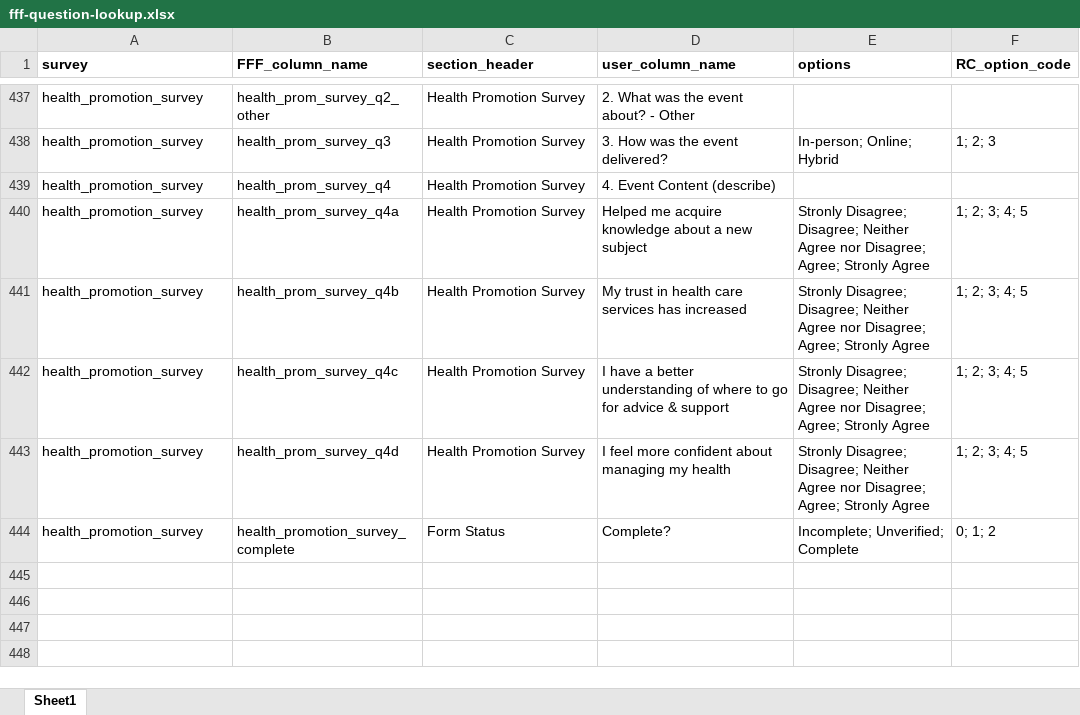
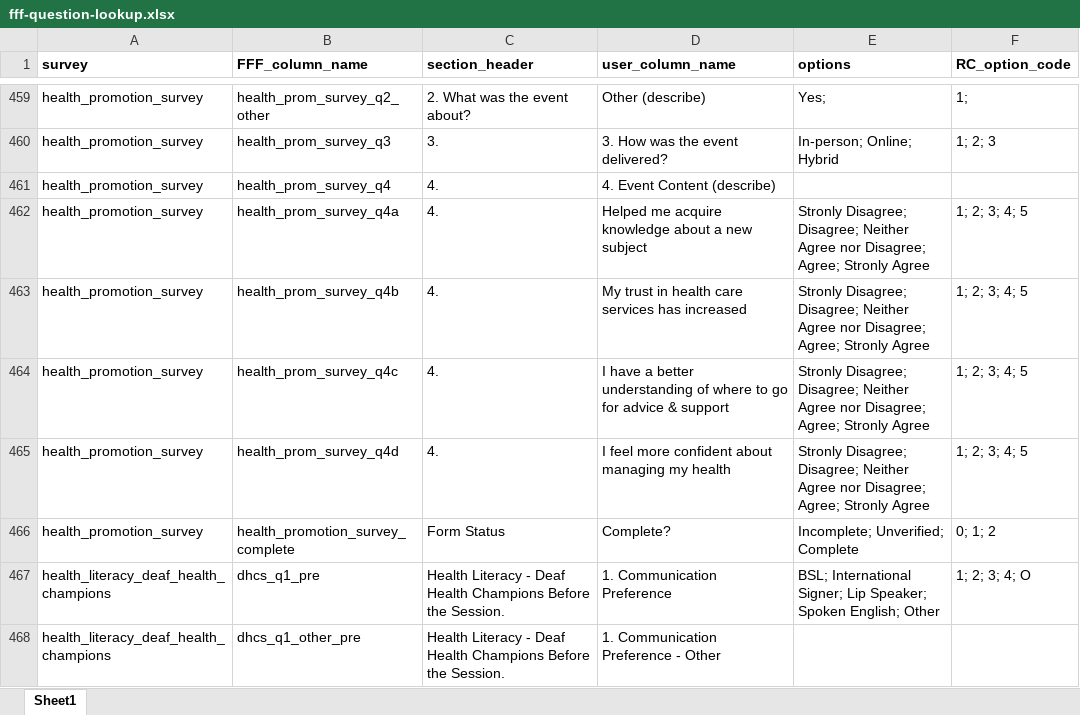
Before and after one commit to BCC-PHM/FFF-RedCap-data-processing, an Excel workbook: data/fff-question-lookup.xlsx, sheet Sheet1, drawn as a sheet; only a part is shown, gaps mark what is left out; values as stored, in another font and other column widths than the file's, no borders; addresses are those after the commit; the diff covers the shown part only; the diff names each change by its address in the sheet, - before the commit and + after, or states it on an @@ line.

Commit message:
Added deaf health promotion questions

```diff
--- a/data/fff-question-lookup.xlsx (sheet Sheet1)
+++ b/data/fff-question-lookup.xlsx (sheet Sheet1)
-C459 (section_header): Health Promotion Survey
+C459 (section_header): 2. What was the event about?
-D459 (user_column_name): 2. What was the event about? - Other
+D459 (user_column_name): Other (describe)
-E459 (options): (empty)
+E459 (options): Yes;
-F459 (RC_option_code): (empty)
+F459 (RC_option_code): 1;
-C460 (section_header): Health Promotion Survey
+C460 (section_header): 3.
-C461:C465 (section_header): Health Promotion Survey
+C461:C465 (section_header): 4.
+row 467: health_literacy_deaf_health_champions | dhcs_q1_pre | Health Literacy - Deaf Health Champions Before the Session. | 1. Communication Preference | BSL; International Signer; Lip Speaker; Spoken English; Other | 1; 2; 3; 4; O
+row 468: health_literacy_deaf_health_champions | dhcs_q1_other_pre | Health Literacy - Deaf Health Champions Before the Session. | 1. Communication Preference - Other
```
Also changed, not shown: 138 added rows and 11 edited cells elsewhere in this sheet.
